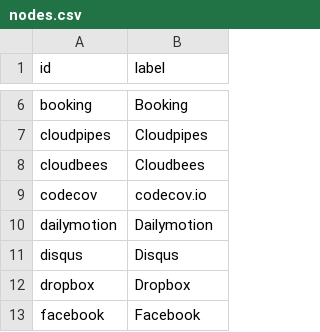
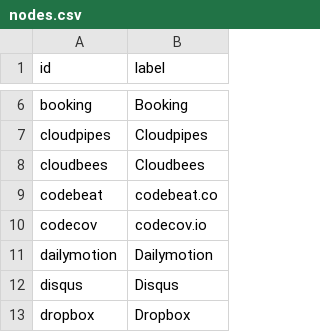
Before and after one commit to adriens/my-cloud-connections, a CSV file: nodes.csv, drawn as a sheet; only a part is shown, gaps mark what is left out; the shorter side is filled out with more unchanged rows; the diff names each change by its address in the sheet, - before the commit and + after, or states it on an @@ line.

```diff
--- a/nodes.csv
+++ b/nodes.csv
+row 9: codebeat | codebeat.co
```
Also changed, not shown: edges.csv.
